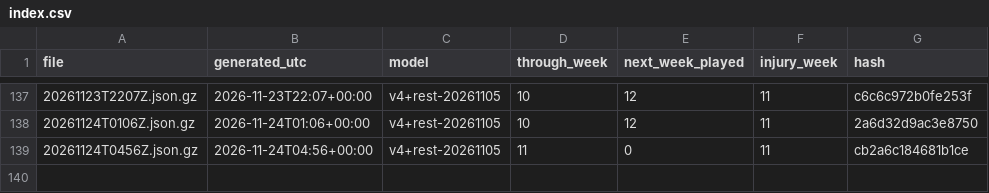
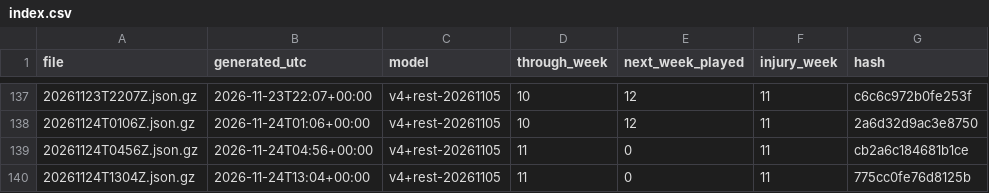
Before and after one commit to niksmdmarketing/NFLFutures, a CSV file: 2026/index.csv, drawn as a sheet; only a part is shown, gaps mark what is left out; the diff names each change by its address in the sheet, - before the commit and + after, or states it on an @@ line.

```diff
--- a/2026/index.csv
+++ b/2026/index.csv
+row 140: 20261124T1304Z.json.gz | 2026-11-24T13:04+00:00 | v4+rest-20261105 | 11 | 0 | 11 | 775cc0fe76d8125b
```
Also changed, not shown: nba/2027/index.csv, nfl/2026/index.csv, 5 other files.
